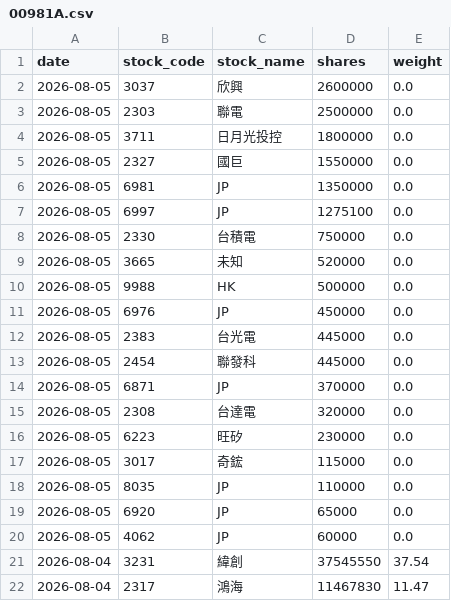
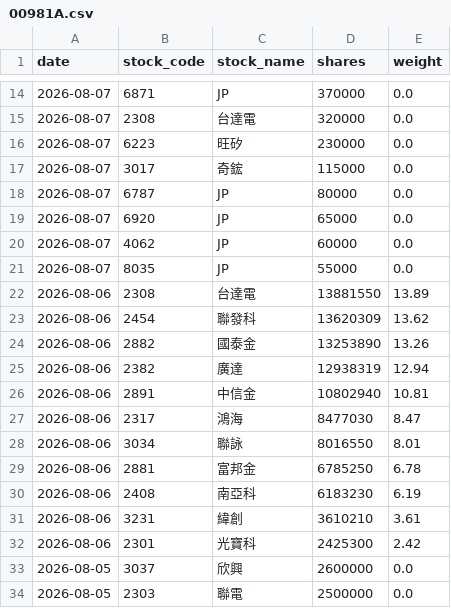
Before and after one commit to yrjjan-allen/active-etf-dashboard, a CSV file: data/00981A.csv, drawn as a sheet; only a part is shown, gaps mark what is left out; the shorter side is filled out with more unchanged rows; the diff covers the shown part only.

```diff
--- a/data/00981A.csv
+++ b/data/00981A.csv
@@ -2 +14,20 @@
+2026-08-07,6871,JP,370000,0.0
+2026-08-07,2308,台達電,320000,0.0
+2026-08-07,6223,旺矽,230000,0.0
+2026-08-07,3017,奇鋐,115000,0.0
+2026-08-07,6787,JP,80000,0.0
+2026-08-07,6920,JP,65000,0.0
+2026-08-07,4062,JP,60000,0.0
+2026-08-07,8035,JP,55000,0.0
+2026-08-06,2308,台達電,13881550,13.89
+2026-08-06,2454,聯發科,13620309,13.62
+2026-08-06,2882,國泰金,13253890,13.26
+2026-08-06,2382,廣達,12938319,12.94
+2026-08-06,2891,中信金,10802940,10.81
+2026-08-06,2317,鴻海,8477030,8.47
+2026-08-06,3034,聯詠,8016550,8.01
+2026-08-06,2881,富邦金,6785250,6.78
+2026-08-06,2408,南亞科,6183230,6.19
+2026-08-06,3231,緯創,3610210,3.61
+2026-08-06,2301,光寶科,2425300,2.42
 2026-08-05,3037,欣興,2600000,0.0
```
Also changed, not shown: 12 added rows elsewhere in this file, data/00948B.csv, data/00983A.csv, 6 other files.
